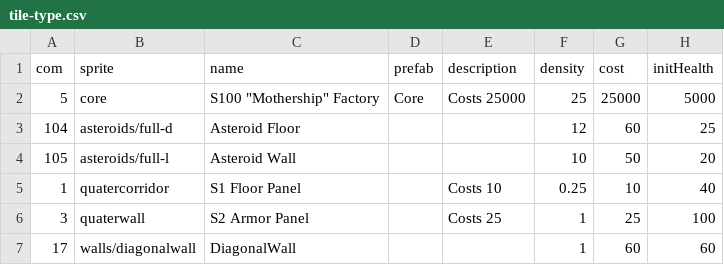
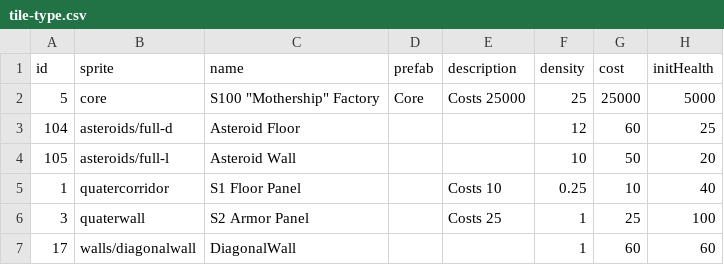
Before and after one commit to Eddyskingdom/VME, a CSV file: Vanilla Module Expansion/data/common/tile-type.csv, drawn as a sheet; only a part is shown; the diff names each change by its address in the sheet, - before the commit and + after, or states it on an @@ line.

Commit message:
Add files via upload

```diff
--- a/Vanilla Module Expansion/data/common/tile-type.csv
+++ b/Vanilla Module Expansion/data/common/tile-type.csv
-A1: com
+A1: id
```
